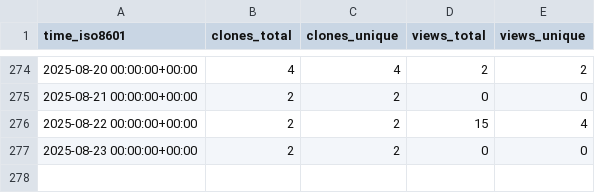
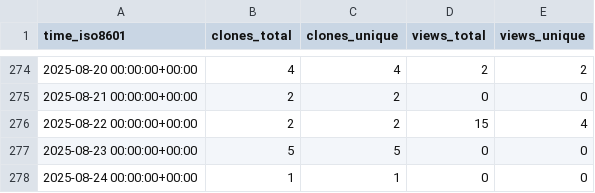
Before and after one commit to CBICA/NiChart_DLMUSE, a CSV file: CBICA/NiChart_DLMUSE/ghrs-data/views_clones_aggregate.csv, drawn as a sheet; only a part is shown, gaps mark what is left out.

```diff
--- a/CBICA/NiChart_DLMUSE/ghrs-data/views_clones_aggregate.csv
+++ b/CBICA/NiChart_DLMUSE/ghrs-data/views_clones_aggregate.csv
@@ -276,2 +276,3 @@ time_iso8601,clones_total,clones_unique,views_total,views_unique
 2025-08-22 00:00:00+00:00,2,2,15,4
-2025-08-23 00:00:00+00:00,2,2,0,0
+2025-08-23 00:00:00+00:00,5,5,0,0
+2025-08-24 00:00:00+00:00,1,1,0,0
```
Also changed, not shown: 1 other file.
